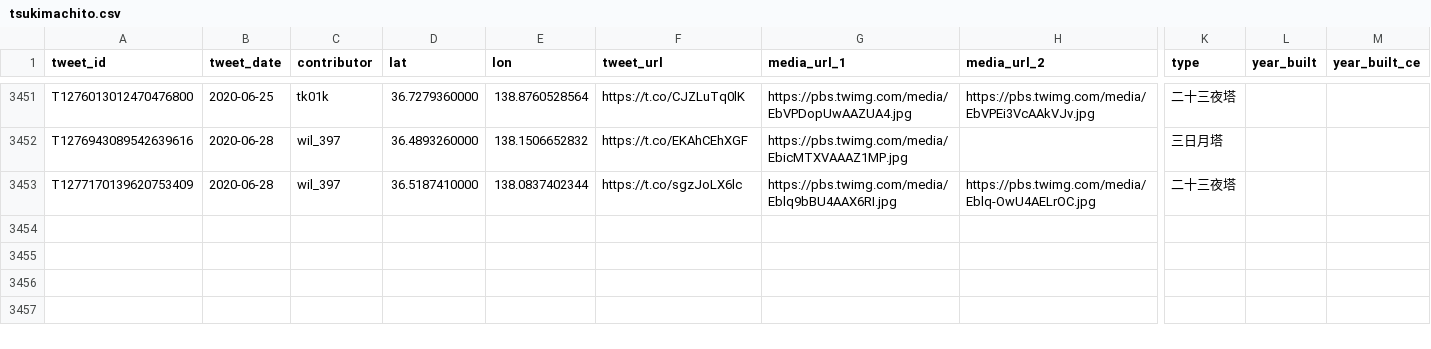
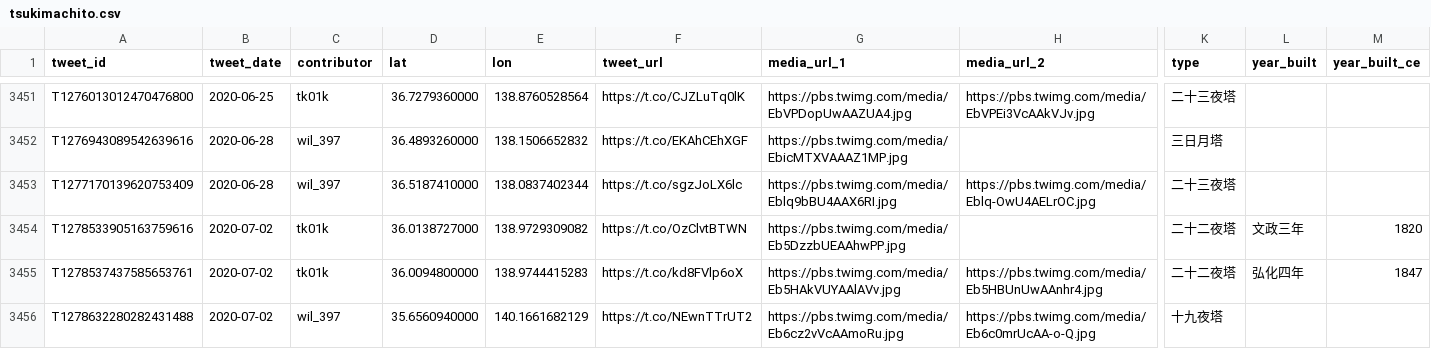
Before and after one commit to midoriit/tsukimachito, a CSV file: tsukimachito.csv, drawn as a sheet; only a part is shown, gaps mark what is left out; rows hold the shown columns only; the diff names each change by its address in the sheet, - before the commit and + after, or states it on an @@ line.

```diff
--- a/tsukimachito.csv
+++ b/tsukimachito.csv
+row 3454: T1278533905163759616 | 2020-07-02 | tk01k | 36.0138727000 | 138.9729309082 | https://t.co/OzClvtBTWN | https://pbs.twimg.com/media/Eb5DzzbUEAAhwPP.jpg |  | 二十二夜塔 | 文政三年 | 1820
+row 3455: T1278537437585653761 | 2020-07-02 | tk01k | 36.0094800000 | 138.9744415283 | https://t.co/kd8FVlp6oX | https://pbs.twimg.com/media/Eb5HAkVUYAAlAVv.jpg | https://pbs.twimg.com/media/Eb5HBUnUwAAnhr4.jpg | 二十二夜塔 | 弘化四年 | 1847
+row 3456: T1278632280282431488 | 2020-07-02 | wil_397 | 35.6560940000 | 140.1661682129 | https://t.co/NEwnTTrUT2 | https://pbs.twimg.com/media/Eb6cz2vVcAAmoRu.jpg | https://pbs.twimg.com/media/Eb6c0mrUcAA-o-Q.jpg | 十九夜塔
```
Also changed, not shown: 2 other files.
